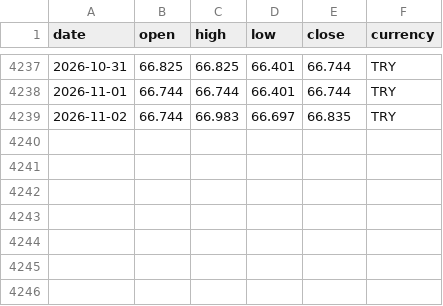
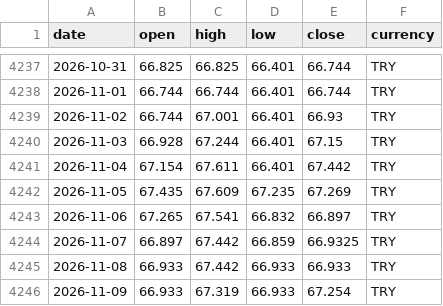
Before and after one commit to DolarKac/turkish-lira-fx-gold-dataset, a CSV file: data/gbp.csv, drawn as a sheet; only a part is shown, gaps mark what is left out.

```diff
--- a/data/gbp.csv
+++ b/data/gbp.csv
@@ -4238,2 +4238,9 @@ date,open,high,low,close,currency
 2026-11-01,66.744,66.744,66.401,66.744,TRY
-2026-11-02,66.744,66.983,66.697,66.835,TRY
+2026-11-02,66.744,67.001,66.401,66.93,TRY
+2026-11-03,66.928,67.244,66.401,67.15,TRY
+2026-11-04,67.154,67.611,66.401,67.442,TRY
+2026-11-05,67.435,67.609,67.235,67.269,TRY
+2026-11-06,67.265,67.541,66.832,66.897,TRY
+2026-11-07,66.897,67.442,66.859,66.9325,TRY
+2026-11-08,66.933,67.442,66.933,66.933,TRY
+2026-11-09,66.933,67.319,66.933,67.254,TRY
```
Also changed, not shown: data/btc.csv, data/eur.csv, 4 other files.
